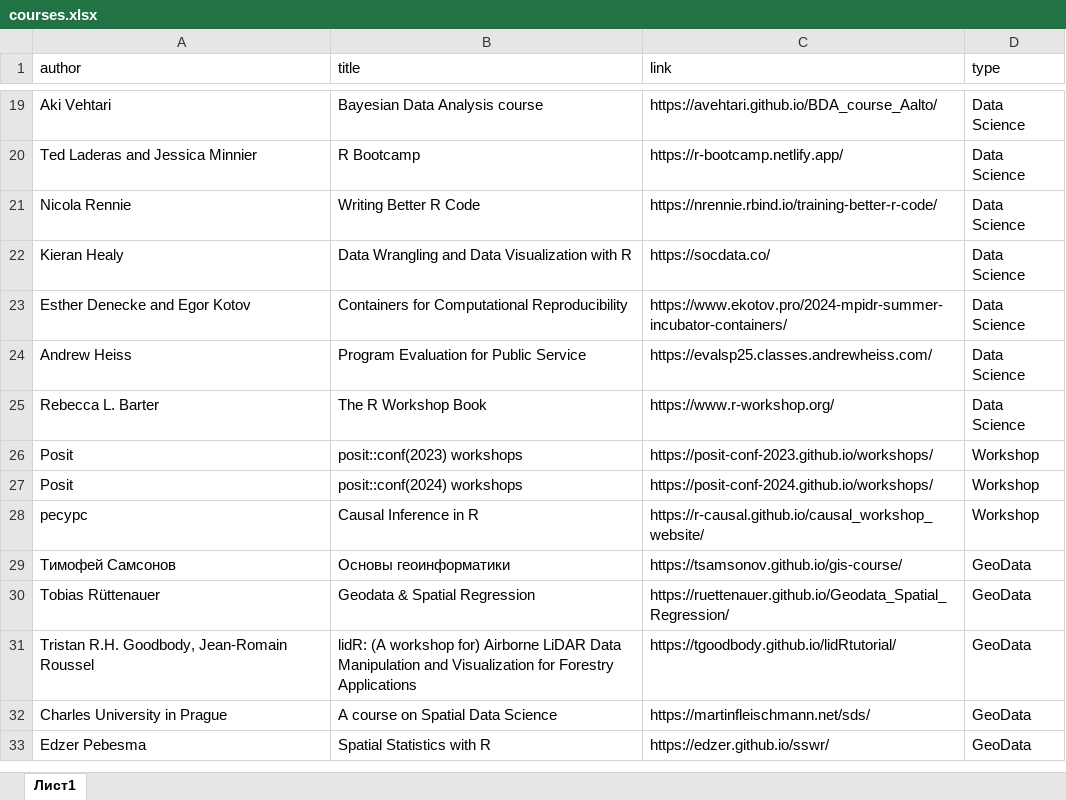
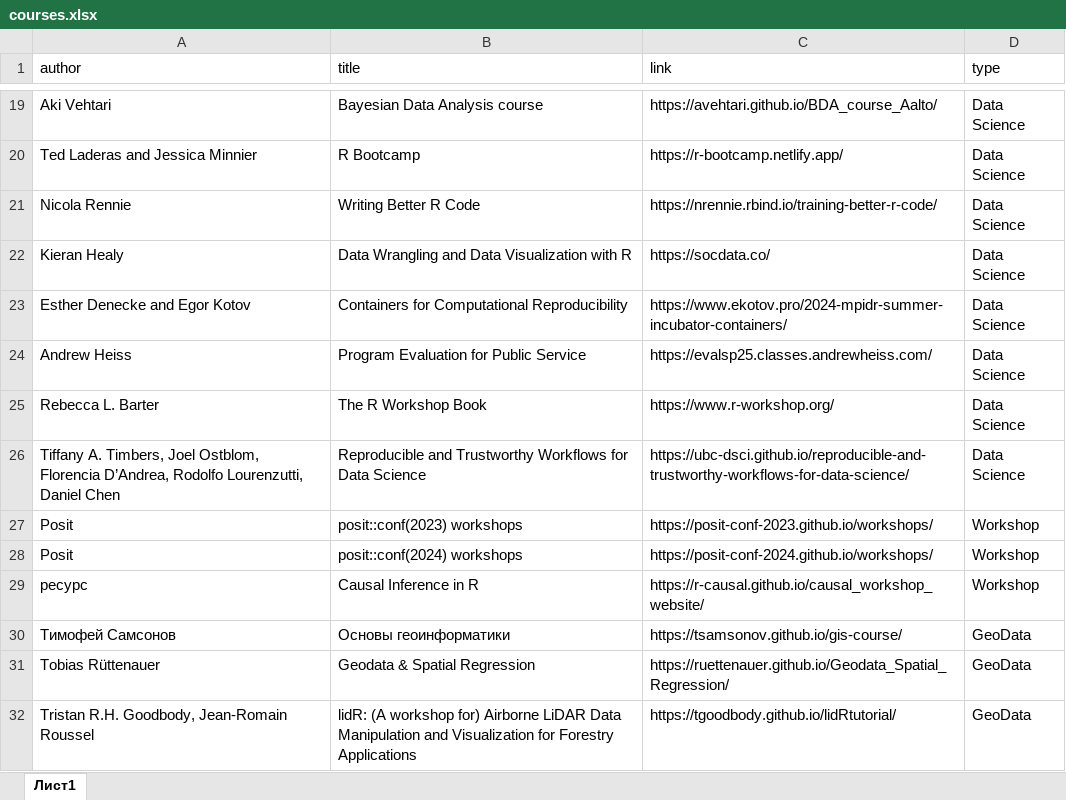
Before and after one commit to materov/rsources-book-en, an Excel workbook: tables/courses.xlsx, sheet Лист1, drawn as a sheet; only a part is shown, gaps mark what is left out; the shorter side is filled out with more unchanged rows; values as stored, in another font and other column widths than the file's, no borders; the diff names each change by its address in the sheet, - before the commit and + after, or states it on an @@ line.

```diff
--- a/tables/courses.xlsx (sheet Лист1)
+++ b/tables/courses.xlsx (sheet Лист1)
+row 26: Tiffany A. Timbers, Joel Ostblom, Florencia D’Andrea, Rodolfo Lourenzutti, Daniel Chen | Reproducible and Trustworthy Workflows for Data Science | https://ubc-dsci.github.io/reproducible-and-trustworthy-workflows-for-data-science/ | Data Science
```
Also changed, not shown: tables/DuboisChallenge.xlsx, tables/videoblogs.xlsx, 53 other files.
